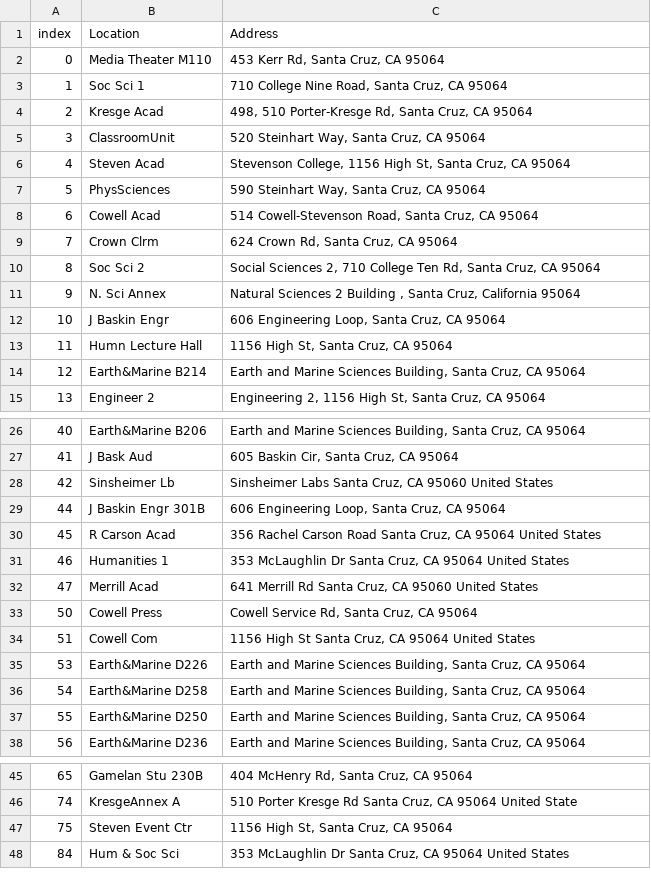
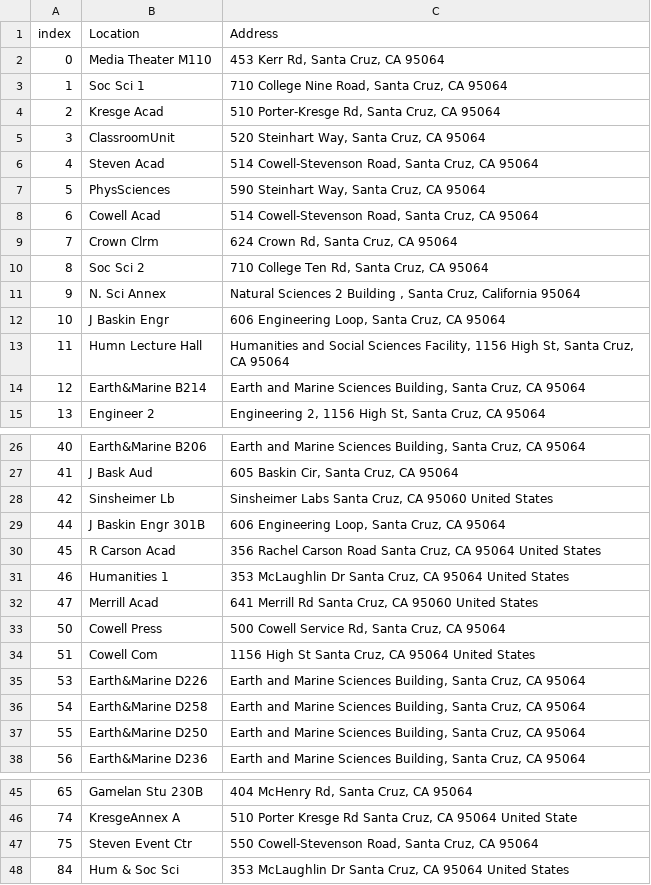
Before and after one commit to varunpalanisamy/SlugSpot, a CSV file: mapboxCode/addresses.csv, drawn as a sheet; only a part is shown, gaps mark what is left out.

```diff
--- a/mapboxCode/addresses.csv
+++ b/mapboxCode/addresses.csv
@@ -3,5 +3,5 @@ index,Location,Address
 1,                Soc Sci 1, "710 College Nine Road, Santa Cruz, CA 95064"
-2,              Kresge Acad, "498, 510 Porter-Kresge Rd, Santa Cruz, CA 95064"
+2,              Kresge Acad, "510 Porter-Kresge Rd, Santa Cruz, CA 95064"
 3,            ClassroomUnit, "520 Steinhart Way, Santa Cruz, CA 95064"
-4,              Steven Acad, "Stevenson College, 1156 High St, Santa Cruz, CA 95064"
+4,              Steven Acad, "514 Cowell-Stevenson Road, Santa Cruz, CA 95064"
 5,             PhysSciences, "590 Steinhart Way, Santa Cruz, CA 95064"
@@ -9,6 +9,6 @@ index,Location,Address
 7,               Crown Clrm, "624 Crown Rd, Santa Cruz, CA 95064"
-8,                Soc Sci 2, "Social Sciences 2, 710 College Ten Rd, Santa Cruz, CA 95064"
+8,                Soc Sci 2, "710 College Ten Rd, Santa Cruz, CA 95064"
 9,             N. Sci Annex, "Natural Sciences 2 Building , Santa Cruz, California 95064"
 10,           J Baskin Engr, "606 Engineering Loop, Santa Cruz, CA 95064"
-11,       Humn Lecture Hall, "1156 High St, Santa Cruz, CA 95064"
+11,       Humn Lecture Hall, "Humanities and Social Sciences Facility, 1156 High St, Santa Cruz, CA 95064"
 12,       Earth&Marine B214, "Earth and Marine Sciences Building, Santa Cruz, CA 95064"
@@ -32,3 +32,3 @@ index,Location,Address
 47,            Merrill Acad, "641 Merrill Rd Santa Cruz, CA 95060 United States"
-50,            Cowell Press, "Cowell Service Rd, Santa Cruz, CA 95064"
+50,            Cowell Press, "500 Cowell Service Rd, Santa Cruz, CA 95064"
 51,              Cowell Com, "1156 High St Santa Cruz, CA 95064 United States"
@@ -46,3 +46,3 @@ index,Location,Address
 74,          KresgeAnnex A, "510 Porter Kresge Rd Santa Cruz, CA 95064 United State"
-75,        Steven Event Ctr, "1156 High St, Santa Cruz, CA 95064"
+75,        Steven Event Ctr, "550 Cowell-Stevenson Road, Santa Cruz, CA 95064"
 84,           Hum & Soc Sci, "353 McLaughlin Dr Santa Cruz, CA 95064 United States"
```
Also changed, not shown: 3 other files.
